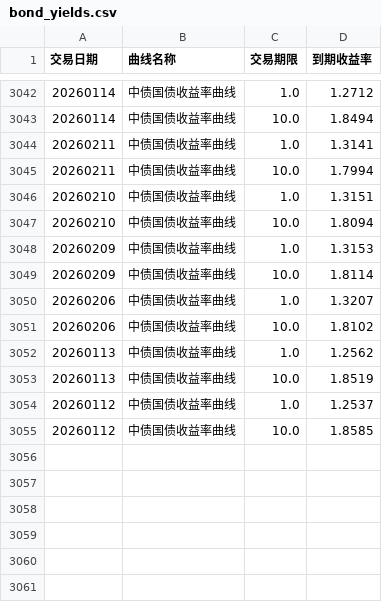
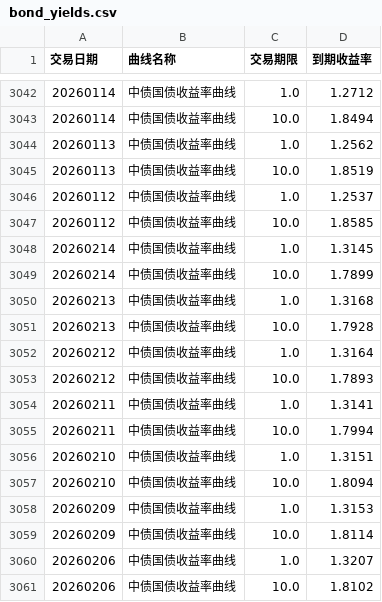
Before and after one commit to ha5h6r000wn/st_idx_visualizer, a CSV file: data/csv/bond_yields.csv, drawn as a sheet; only a part is shown, gaps mark what is left out.

```diff
--- a/data/csv/bond_yields.csv
+++ b/data/csv/bond_yields.csv
@@ -3043,2 +3043,12 @@
 20260114,中债国债收益率曲线,10.0,1.8494
+20260113,中债国债收益率曲线,1.0,1.2562
+20260113,中债国债收益率曲线,10.0,1.8519
+20260112,中债国债收益率曲线,1.0,1.2537
+20260112,中债国债收益率曲线,10.0,1.8585
+20260214,中债国债收益率曲线,1.0,1.3145
+20260214,中债国债收益率曲线,10.0,1.7899
+20260213,中债国债收益率曲线,1.0,1.3168
+20260213,中债国债收益率曲线,10.0,1.7928
+20260212,中债国债收益率曲线,1.0,1.3164
+20260212,中债国债收益率曲线,10.0,1.7893
 20260211,中债国债收益率曲线,1.0,1.3141
@@ -3051,5 +3061 @@
 20260206,中债国债收益率曲线,10.0,1.8102
-20260113,中债国债收益率曲线,1.0,1.2562
-20260113,中债国债收益率曲线,10.0,1.8519
-20260112,中债国债收益率曲线,1.0,1.2537
-20260112,中债国债收益率曲线,10.0,1.8585
```
Also changed, not shown: data/csv/index_prices.csv, data/csv/index_valuations.csv, 1 other file.
